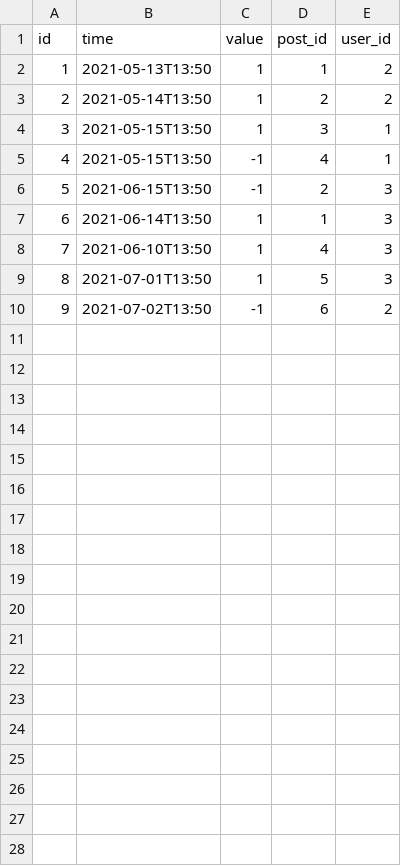
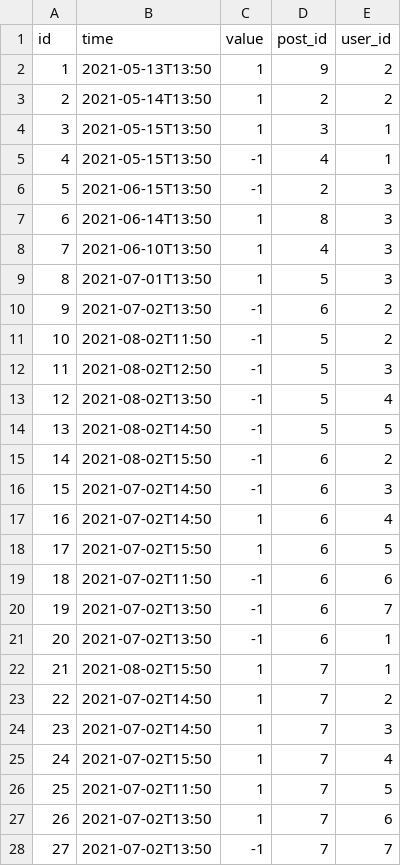
Before and after one commit to MaksimKarachun/WebApplication, a CSV file: src/main/resources/db/changelog/data/data/post_votes.csv, drawn as a sheet.

```diff
--- a/src/main/resources/db/changelog/data/data/post_votes.csv
+++ b/src/main/resources/db/changelog/data/data/post_votes.csv
@@ -1,3 +1,3 @@
 "id","time","value","post_id","user_id"
-"1","2021-05-13T13:50","1","1","2"
+"1","2021-05-13T13:50","1","9","2"
 "2","2021-05-14T13:50","1","2","2"
@@ -6,3 +6,3 @@
 "5","2021-06-15T13:50","-1","2","3"
-"6","2021-06-14T13:50","1","1","3"
+"6","2021-06-14T13:50","1","8","3"
 "7","2021-06-10T13:50","1","4","3"
@@ -10 +10,19 @@
 "9","2021-07-02T13:50","-1","6","2"
+"10","2021-08-02T11:50","-1","5","2"
+"11","2021-08-02T12:50","-1","5","3"
+"12","2021-08-02T13:50","-1","5","4"
+"13","2021-08-02T14:50","-1","5","5"
+"14","2021-08-02T15:50","-1","6","2"
+"15","2021-07-02T14:50","-1","6","3"
+"16","2021-07-02T14:50","1","6","4"
+"17","2021-07-02T15:50","1","6","5"
+"18","2021-07-02T11:50","-1","6","6"
+"19","2021-07-02T13:50","-1","6","7"
+"20","2021-07-02T13:50","-1","6","1"
+"21","2021-08-02T15:50","1","7","1"
+"22","2021-07-02T14:50","1","7","2"
+"23","2021-07-02T14:50","1","7","3"
+"24","2021-07-02T15:50","1","7","4"
+"25","2021-07-02T11:50","1","7","5"
+"26","2021-07-02T13:50","1","7","6"
+"27","2021-07-02T13:50","-1","7","7"
```
Also changed, not shown: 48 other files.
